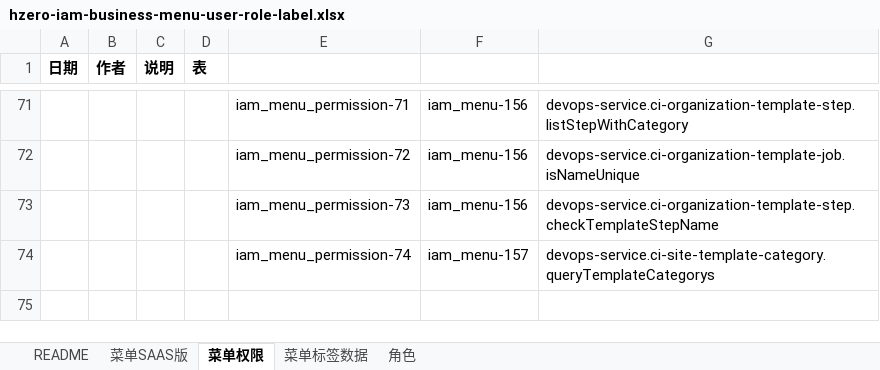
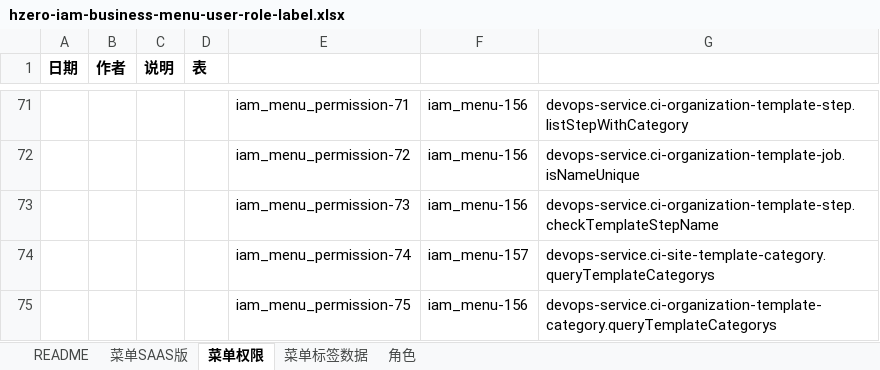
Before and after one commit to open-hand/devops-service-business-plugin, an Excel workbook: src/main/resources/script/db/init-data/devops_service/hzero_platform/hzero-iam-business-menu-user-role-label.xlsx, sheet 菜单权限, drawn as a sheet; only a part is shown, gaps mark what is left out; values as stored, in another font and other column widths than the file's, no borders; the diff names each change by its address in the sheet, - before the commit and + after, or states it on an @@ line.

Commit message:
[FIX]-权限集

```diff
--- a/src/main/resources/script/db/init-data/devops_service/hzero_platform/hzero-iam-business-menu-user-role-label.xlsx (sheet 菜单权限)
+++ b/src/main/resources/script/db/init-data/devops_service/hzero_platform/hzero-iam-business-menu-user-role-label.xlsx (sheet 菜单权限)
+row 75:  |  |  |  | iam_menu_permission-75 | iam_menu-156 | devops-service.ci-organization-template-category.queryTemplateCategorys
```
